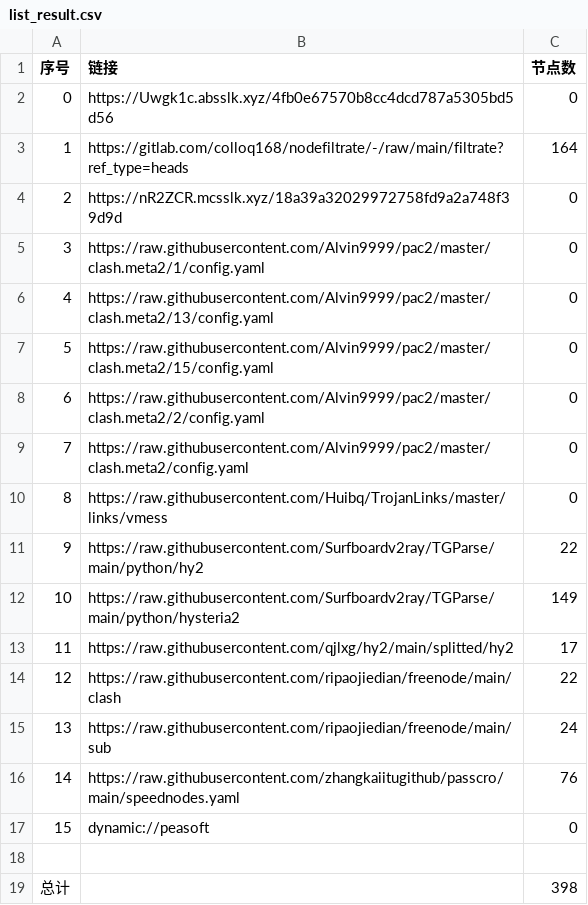
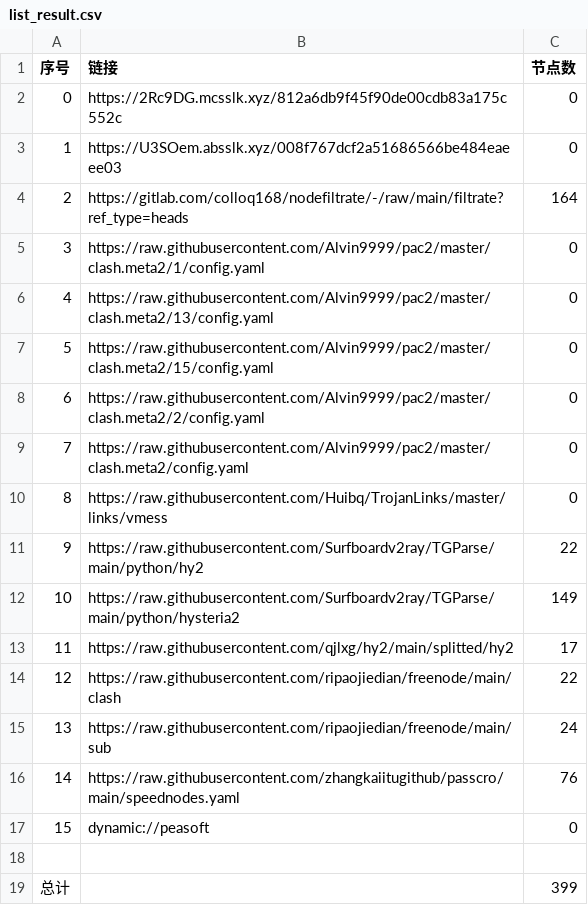
Before and after one commit to wnsnnnmwlls/AutoMergePublicNodes, a CSV file: list_result.csv, drawn as a sheet.

```diff
--- a/list_result.csv
+++ b/list_result.csv
@@ -1,5 +1,5 @@
 序号,链接,节点数
-0,https://Uwgk1c.absslk.xyz/4fb0e67570b8cc4dcd787a5305bd5d56,0
-1,https://gitlab.com/colloq168/nodefiltrate/-/raw/main/filtrate?ref_type=heads,164
-2,https://nR2ZCR.mcsslk.xyz/18a39a32029972758fd9a2a748f39d9d,0
+0,https://2Rc9DG.mcsslk.xyz/812a6db9f45f90de00cdb83a175c552c,0
+1,https://U3SOem.absslk.xyz/008f767dcf2a51686566be484eaeee03,0
+2,https://gitlab.com/colloq168/nodefiltrate/-/raw/main/filtrate?ref_type=heads,164
 3,https://raw.githubusercontent.com/Alvin9999/pac2/master/clash.meta2/1/config.yaml,0
@@ -18,2 +18,2 @@
 
-总计,,398
+总计,,399
```
Also changed, not shown: 23 other files.
